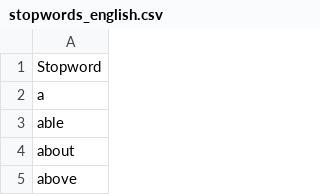
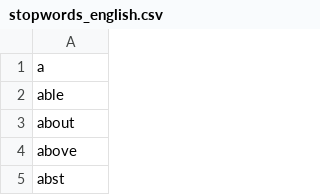
Before and after one commit to Stackframe01/PracticumSystem, a CSV file: data/vocabularies/stopwords_english.csv, drawn as a sheet; only a part is shown; the shorter side is filled out with more unchanged rows; the diff names each change by its address in the sheet, - before the commit and + after, or states it on an @@ line.

```diff
--- a/data/vocabularies/stopwords_english.csv
+++ b/data/vocabularies/stopwords_english.csv
-row 1: Stopword
```
Also changed, not shown: data/vocabularies/stopwords_russian.csv, 49 other files.
